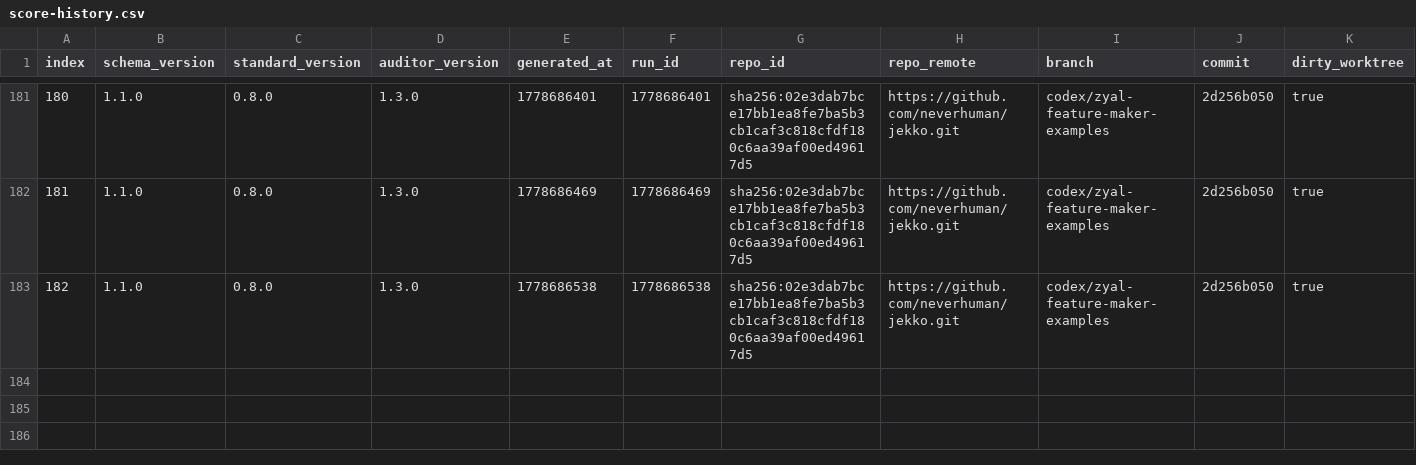
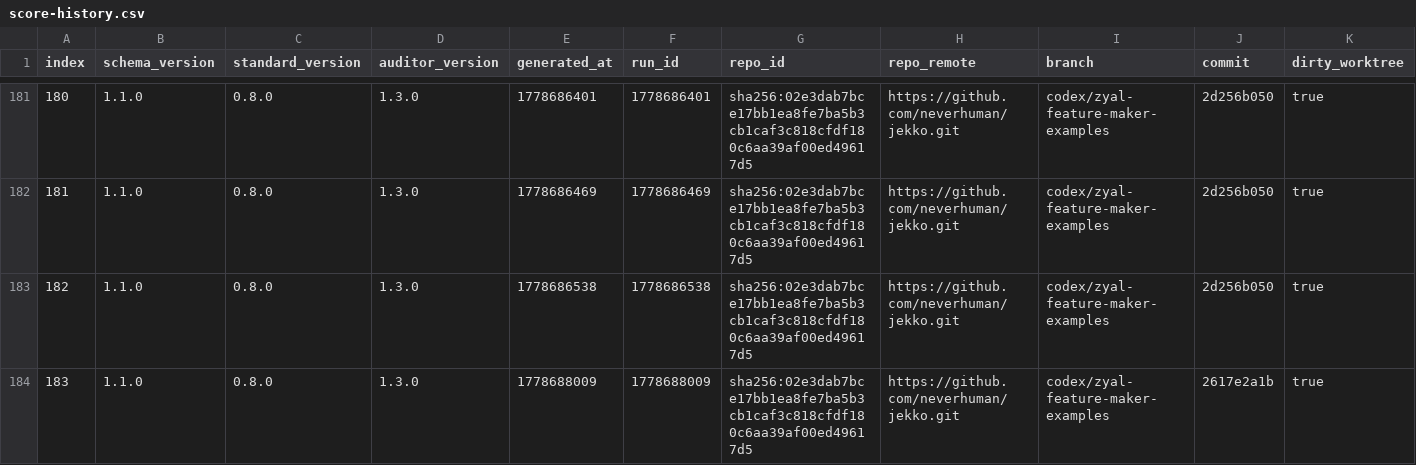
Before and after one commit to ARYA-Labs-PBC/jekko, a CSV file: agent/score-history.csv, drawn as a sheet; only a part is shown, gaps mark what is left out; rows hold the shown columns only; the diff names each change by its address in the sheet, - before the commit and + after, or states it on an @@ line.

```diff
--- a/agent/score-history.csv
+++ b/agent/score-history.csv
+row 184: 183 | 1.1.0 | 0.8.0 | 1.3.0 | 1778688009 | 1778688009 | sha256:02e3dab7bce17bb1ea8fe7ba5b3cb1caf3c818cfdf180c6aa39af00ed49617d5 | https://github.com/neverhuman/jekko.git | codex/zyal-feature-maker-examples | 2617e2a1b | true
```
Also changed, not shown: 9 other files.
